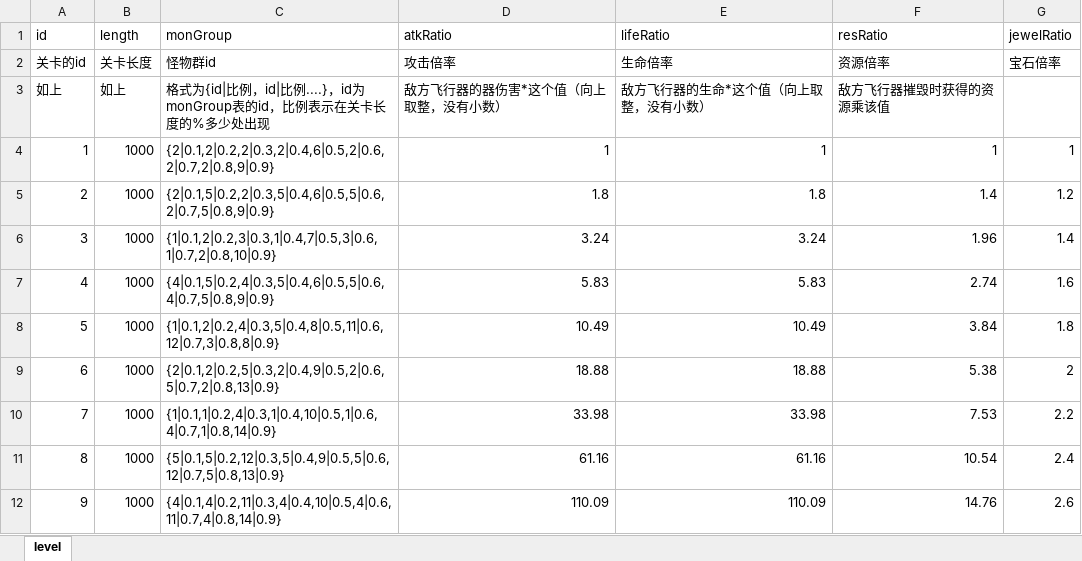
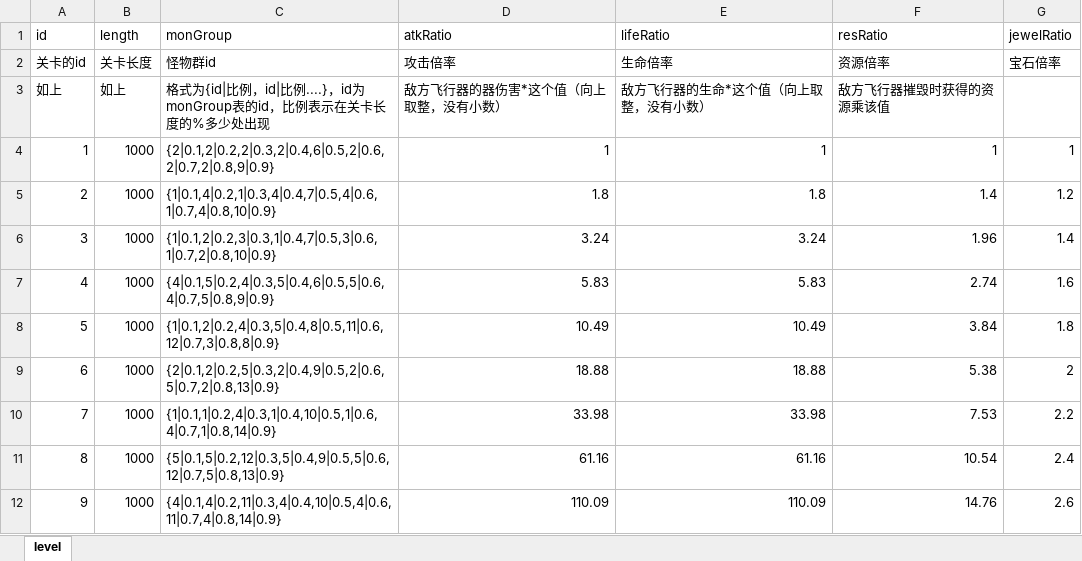
Before and after one commit to rlmclmc2-boop/space_idle, an Excel workbook: space-battleship/config_excel/level.xlsx, sheet level, drawn as a sheet; only a part is shown; values as stored, in another font and other column widths than the file's, no borders; the diff names each change by its address in the sheet, - before the commit and + after, or states it on an @@ line.

```diff
--- a/space-battleship/config_excel/level.xlsx (sheet level)
+++ b/space-battleship/config_excel/level.xlsx (sheet level)
-C5 (monGroup): {2|0.1,5|0.2,2|0.3,5|0.4,6|0.5,5|0.6,2|0.7,5|0.8,9|0.9}
+C5 (monGroup): {1|0.1,4|0.2,1|0.3,4|0.4,7|0.5,4|0.6,1|0.7,4|0.8,10|0.9}
```
Also changed, not shown: space-battleship/config_excel/equipment.xlsx, 54 other files.
